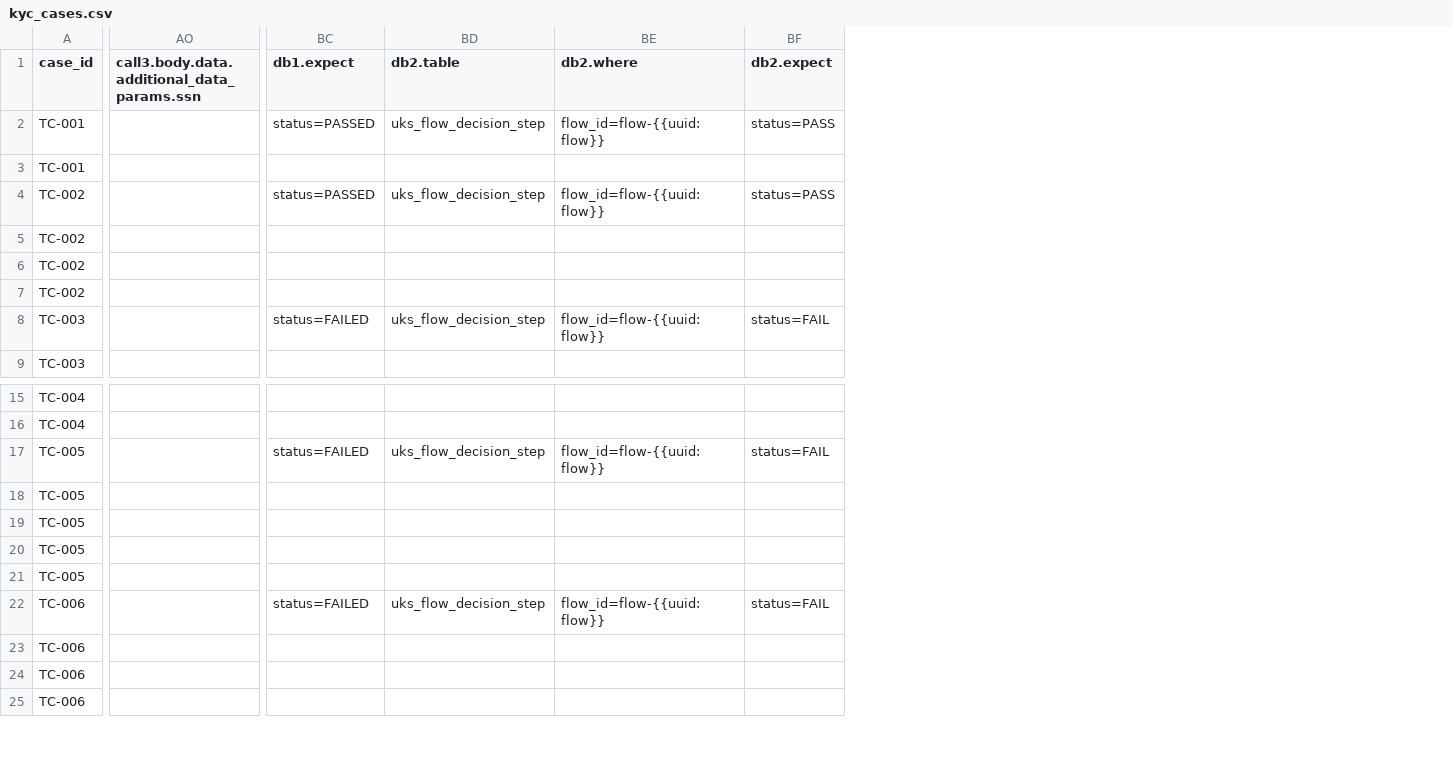
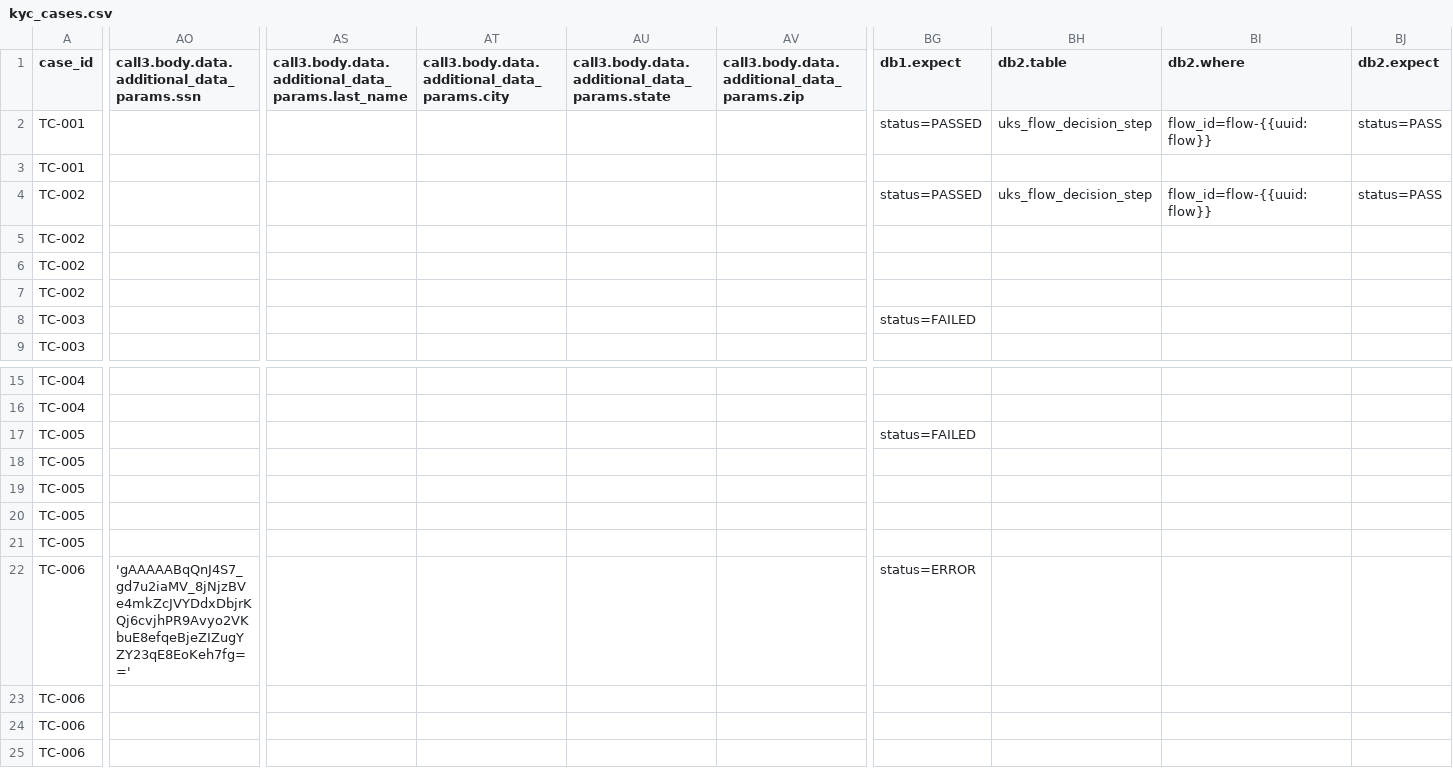
Before and after one commit to BrightMoney-AI/brightmoney-mock-uks, a CSV file: data/kyc_cases.csv, drawn as a sheet; only a part is shown, gaps mark what is left out; addresses are those after the commit; the diff names each change by its address in the sheet, - before the commit and + after, or states it on an @@ line.

```diff
--- a/data/kyc_cases.csv
+++ b/data/kyc_cases.csv
+column AS, row 1: call3.body.data.additional_data_params.last_name
+column AT, row 1: call3.body.data.additional_data_params.city
+column AU, row 1: call3.body.data.additional_data_params.state
+column AV, row 1: call3.body.data.additional_data_params.zip
-BH8 (db2.table): uks_flow_decision_step
+BH8 (db2.table): (empty)
-BI8 (db2.where): flow_id=flow-{{uuid:flow}}
+BI8 (db2.where): (empty)
-BJ8 (db2.expect): status=FAIL
+BJ8 (db2.expect): (empty)
-BH17 (db2.table): uks_flow_decision_step
+BH17 (db2.table): (empty)
-BI17 (db2.where): flow_id=flow-{{uuid:flow}}
+BI17 (db2.where): (empty)
-BJ17 (db2.expect): status=FAIL
+BJ17 (db2.expect): (empty)
-AO22: (empty)
+AO22: 'gAAAAABqQnJ4S7_gd7u2iaMV_8jNjzBVe4mkZcJVYDdxDbjrKQj6cvjhPR9Avyo2VKbuE8efqeBjeZIZugYZY23qE8EoKeh7fg=='
-BG22 (db1.expect): status=FAILED
+BG22 (db1.expect): status=ERROR
-BH22 (db2.table): uks_flow_decision_step
+BH22 (db2.table): (empty)
-BI22 (db2.where): flow_id=flow-{{uuid:flow}}
+BI22 (db2.where): (empty)
-BJ22 (db2.expect): status=FAIL
+BJ22 (db2.expect): (empty)
```
Also changed, not shown: data/test_suite_full.csv.
